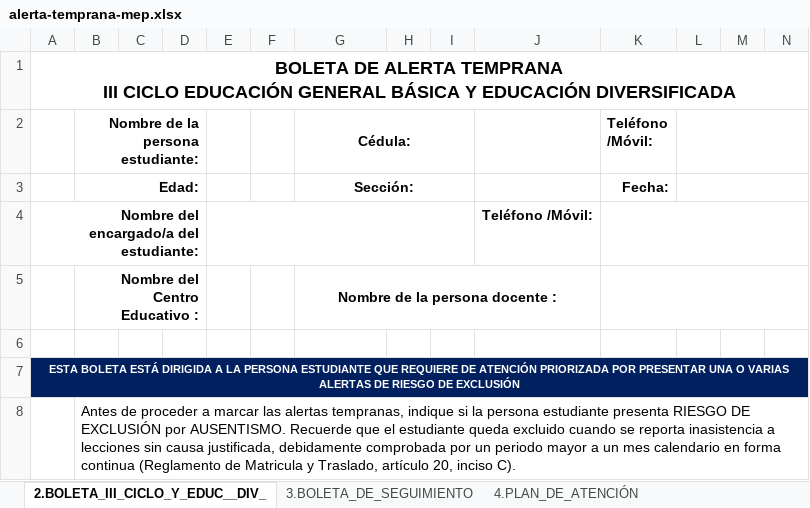
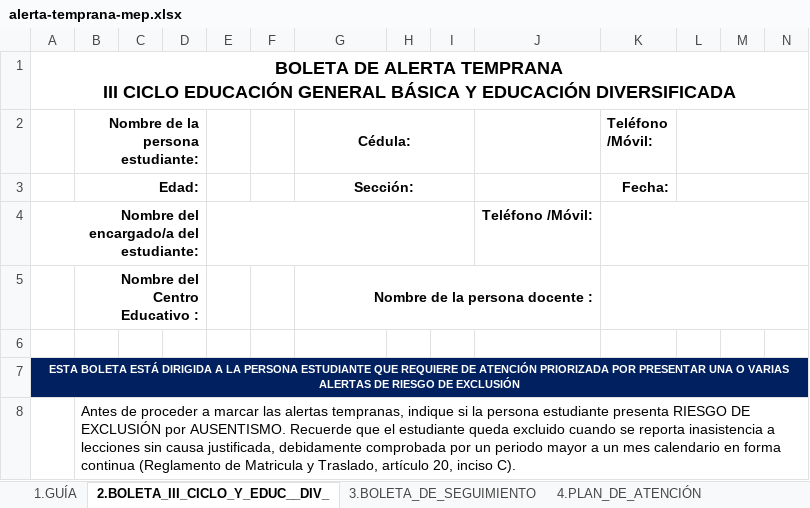
Before and after one commit to WilldFlames/asistencia-lcf, an Excel workbook: public/assets/alerta-temprana-mep.xlsx, sheet 2.BOLETA_III_CICLO_Y_EDUC__DIV_, drawn as a sheet; only a part is shown; values as stored, in another font and other column widths than the file's, no borders; charts and pictures not drawn; the diff names each change by its address in the sheet, - before the commit and + after, or states it on an @@ line.

```diff
--- a/public/assets/alerta-temprana-mep.xlsx (sheet 2.BOLETA_III_CICLO_Y_EDUC__DIV_)
+++ b/public/assets/alerta-temprana-mep.xlsx (sheet 2.BOLETA_III_CICLO_Y_EDUC__DIV_)
+sheet tab: 1.GUÍA
-G5 alignment: center
+G5 alignment: right
```
Also changed, not shown: charts or pictures, 7 other files.
